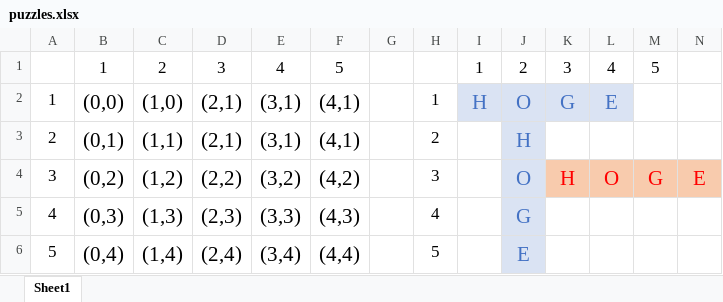
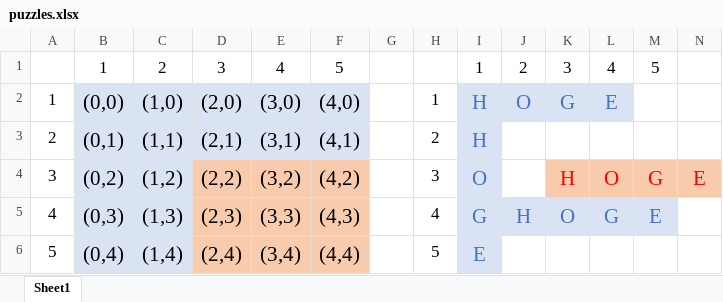
Before and after one commit to sushi-kimura/Crossword-LocalSearch, an Excel workbook: jupyter/fig/puzzles.xlsx, sheet Sheet1, drawn as a sheet; values as stored, in another font and other column widths than the file's, no borders; the diff names each change by its address in the sheet, - before the commit and + after, or states it on an @@ line.

Commit message:
フォーマット整理。Jupyter notebook 更新。

```diff
--- a/jupyter/fig/puzzles.xlsx (sheet Sheet1)
+++ b/jupyter/fig/puzzles.xlsx (sheet Sheet1)
-B2:F3 fill: none
+B2:F3 fill: #DAE3F3
-D2: (2,1)
+D2: (2,0)
-E2: (3,1)
+E2: (3,0)
-F2: (4,1)
+F2: (4,0)
-I3: (empty)
+I3: H
-I3:I6 fill: none
+I3:I6 fill: #DAE3F3
-J3: H
+J3: (empty)
-J3:J4 fill: #DAE3F3
+J3:J4 fill: none
-B4:C6 fill: none
+B4:C6 fill: #DAE3F3
-D4:F6 fill: none
+D4:F6 fill: #F8CBAD
-I4: (empty)
+I4: O
-J4: O
+J4: (empty)
-I5: (empty)
+I5: G
-J5: G
+J5: H
-K5: (empty)
+K5: O
-K5:M5 fill: none
+K5:M5 fill: #DAE3F3
-L5: (empty)
+L5: G
-M5: (empty)
+M5: E
-I6: (empty)
+I6: E
-J6: E
+J6: (empty)
-J6 fill: #DAE3F3
+J6 fill: none
```
Also changed, not shown: 4 other files.
